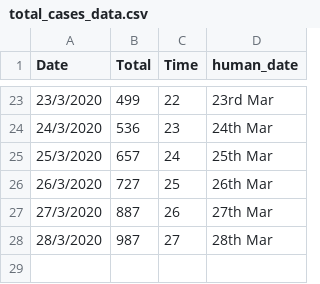
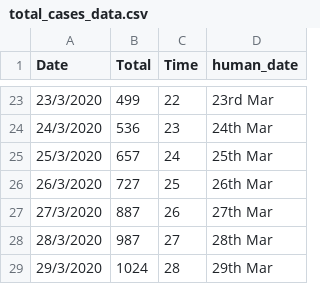
Before and after one commit to Riti16/Covid19_Predictions, a CSV file: total_cases_data.csv, drawn as a sheet; only a part is shown, gaps mark what is left out; the diff names each change by its address in the sheet, - before the commit and + after, or states it on an @@ line.

```diff
--- a/total_cases_data.csv
+++ b/total_cases_data.csv
+row 29: 29/3/2020 | 1024 | 28 | 29th Mar
```
Also changed, not shown: predicted_data.csv, 1 other file.
